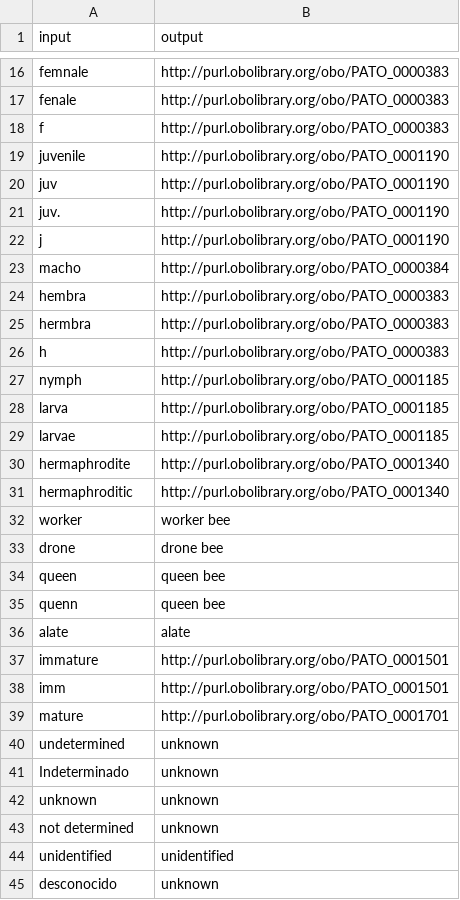
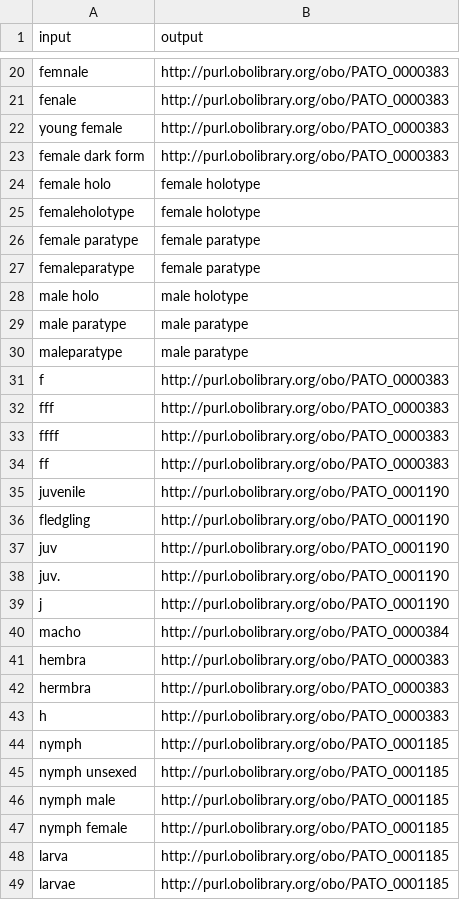
Before and after one commit to digital-botanical-gardens-initiative/rdflib_trydb_globi, a TSV file: ontology/data/globi/correctedBiologicalSexNames.tsv, drawn as a sheet; only a part is shown, gaps mark what is left out; the shorter side is filled out with more unchanged rows; the diff covers the shown part only; the diff names each change by its address in the sheet, - before the commit and + after, or states it on an @@ line.

```diff
--- a/ontology/data/globi/correctedBiologicalSexNames.tsv
+++ b/ontology/data/globi/correctedBiologicalSexNames.tsv
+row 22: young female | http://purl.obolibrary.org/obo/PATO_0000383
+row 23: female dark form | http://purl.obolibrary.org/obo/PATO_0000383
+row 24: female holo | female holotype
+row 25: femaleholotype | female holotype
+row 26: female paratype | female paratype
+row 27: femaleparatype | female paratype
+row 28: male holo | male holotype
+row 29: male paratype | male paratype
+row 30: maleparatype | male paratype
+row 32: fff | http://purl.obolibrary.org/obo/PATO_0000383
+row 33: ffff | http://purl.obolibrary.org/obo/PATO_0000383
+row 34: ff | http://purl.obolibrary.org/obo/PATO_0000383
+row 36: fledgling | http://purl.obolibrary.org/obo/PATO_0001190
+row 45: nymph unsexed | http://purl.obolibrary.org/obo/PATO_0001185
+row 46: nymph male | http://purl.obolibrary.org/obo/PATO_0001185
+row 47: nymph female | http://purl.obolibrary.org/obo/PATO_0001185
```
Also changed, not shown: 38 added rows elsewhere in this file, 1 other file.
